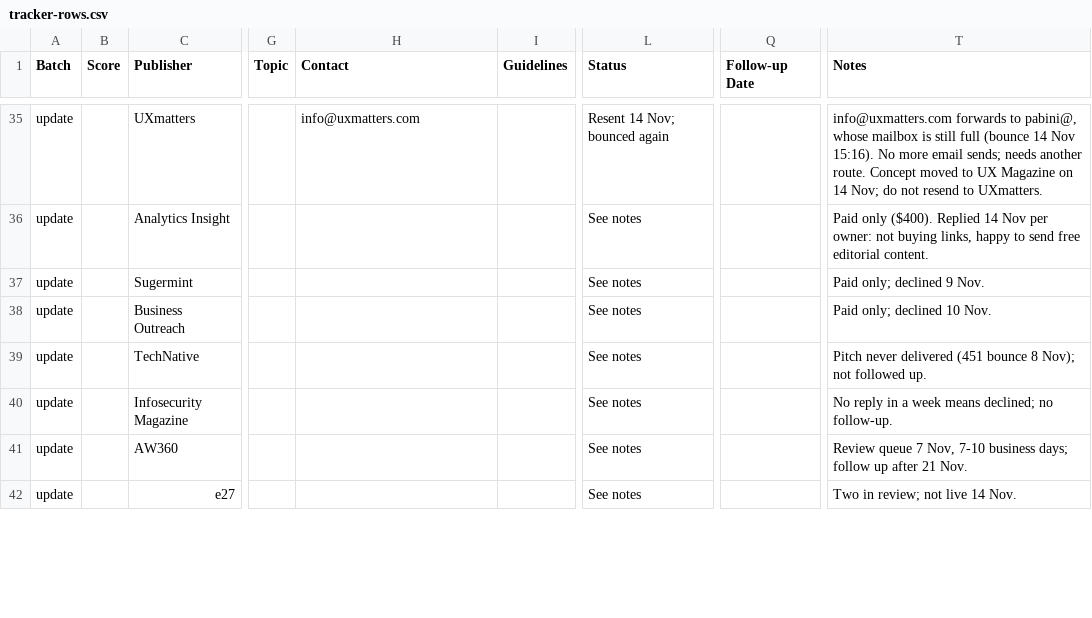
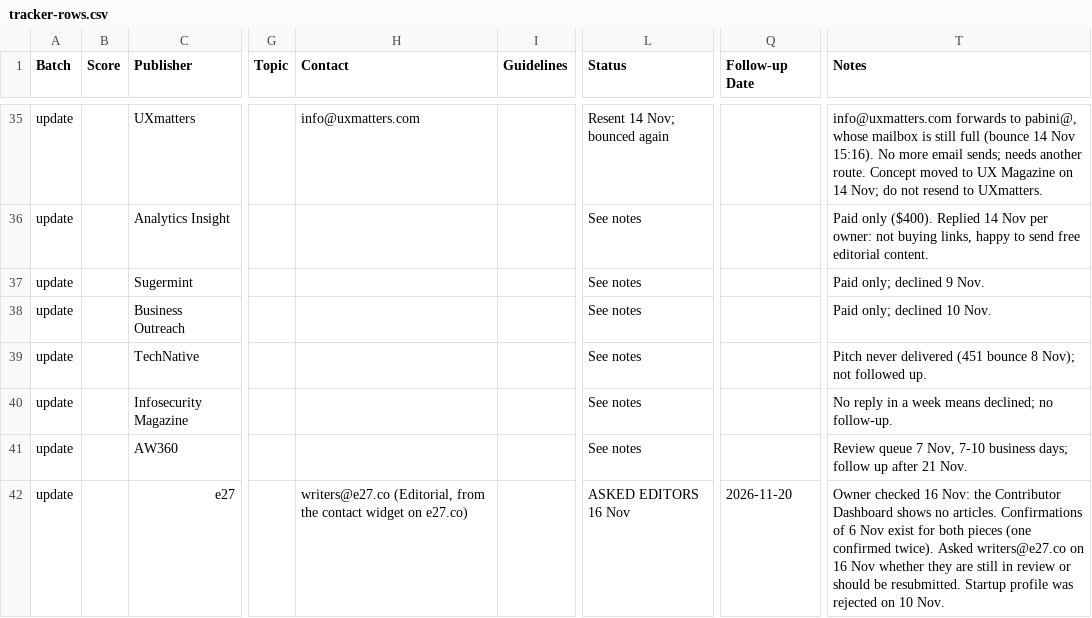
Before and after one commit to bvignesh94k/vturnu, a CSV file: storage/guest-posts/cloud-2026-11-14/tracker-rows.csv, drawn as a sheet; only a part is shown, gaps mark what is left out; the diff covers the shown part only; the diff names each change by its address in the sheet, - before the commit and + after, or states it on an @@ line.

```diff
--- a/storage/guest-posts/cloud-2026-11-14/tracker-rows.csv
+++ b/storage/guest-posts/cloud-2026-11-14/tracker-rows.csv
-H42 (Contact): (empty)
+H42 (Contact): writers@e27.co (Editorial, from the contact widget on e27.co)
-L42 (Status): See notes
+L42 (Status): ASKED EDITORS 16 Nov
-Q42 (Follow-up Date): (empty)
+Q42 (Follow-up Date): 2026-11-20
-T42 (Notes): Two in review; not live 14 Nov.
+T42 (Notes): Owner checked 16 Nov: the Contributor Dashboard shows no articles. Confirmations of 6 Nov exist for both pieces (one confirmed twice). Asked writers@e27.co on 16 Nov whether they are still in review or should be resubmitted. Startup profile was rejected on 10 Nov.
```
Also changed, not shown: 12 edited cells elsewhere in this file, 7 other files.
